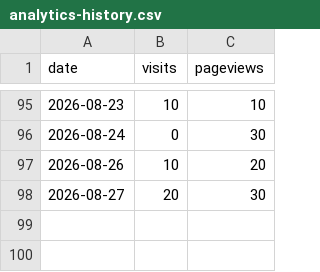
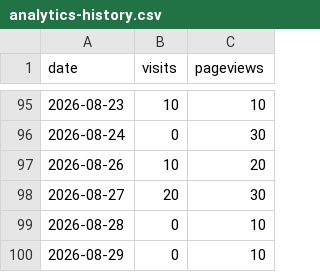
Before and after one commit to drewmerrill/groovelinx-site, a CSV file: analytics-history.csv, drawn as a sheet; only a part is shown, gaps mark what is left out; the diff names each change by its address in the sheet, - before the commit and + after, or states it on an @@ line.

```diff
--- a/analytics-history.csv
+++ b/analytics-history.csv
+row 99: 2026-08-28 | 0 | 10
+row 100: 2026-08-29 | 0 | 10
```
